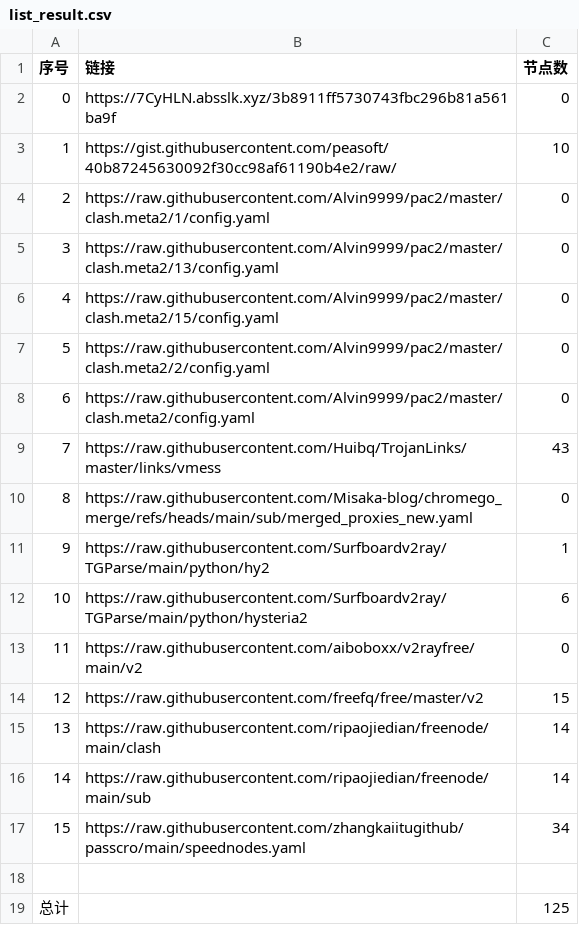
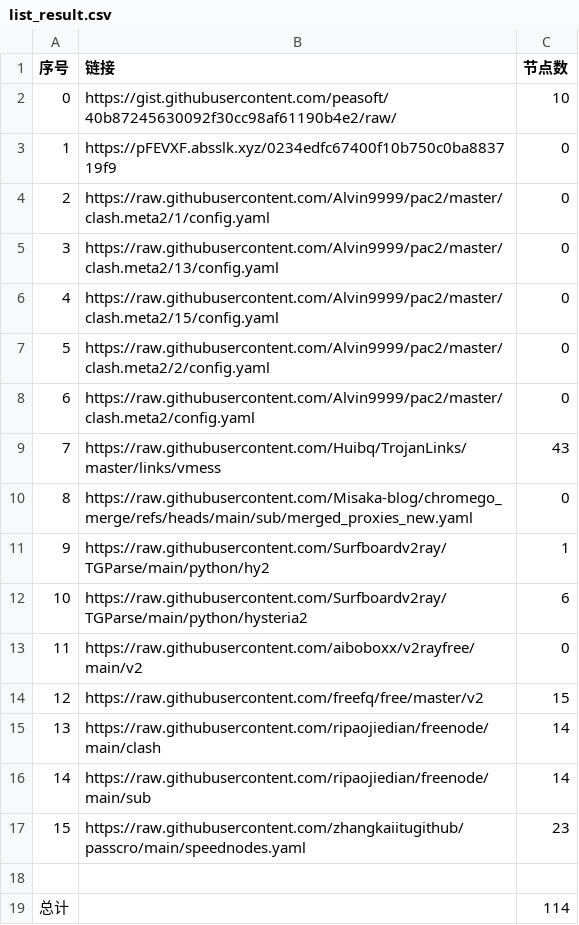
Before and after one commit to liuhtt/liunomorewalls, a CSV file: list_result.csv, drawn as a sheet.

```diff
--- a/list_result.csv
+++ b/list_result.csv
@@ -1,4 +1,4 @@
 序号,链接,节点数
-0,https://7CyHLN.absslk.xyz/3b8911ff5730743fbc296b81a561ba9f,0
-1,https://gist.githubusercontent.com/peasoft/40b87245630092f30cc98af61190b4e2/raw/,10
+0,https://gist.githubusercontent.com/peasoft/40b87245630092f30cc98af61190b4e2/raw/,10
+1,https://pFEVXF.absslk.xyz/0234edfc67400f10b750c0ba883719f9,0
 2,https://raw.githubusercontent.com/Alvin9999/pac2/master/clash.meta2/1/config.yaml,0
@@ -16,4 +16,4 @@
 14,https://raw.githubusercontent.com/ripaojiedian/freenode/main/sub,14
-15,https://raw.githubusercontent.com/zhangkaiitugithub/passcro/main/speednodes.yaml,34
+15,https://raw.githubusercontent.com/zhangkaiitugithub/passcro/main/speednodes.yaml,23
 
-总计,,125
+总计,,114
```
Also changed, not shown: 17 other files.
